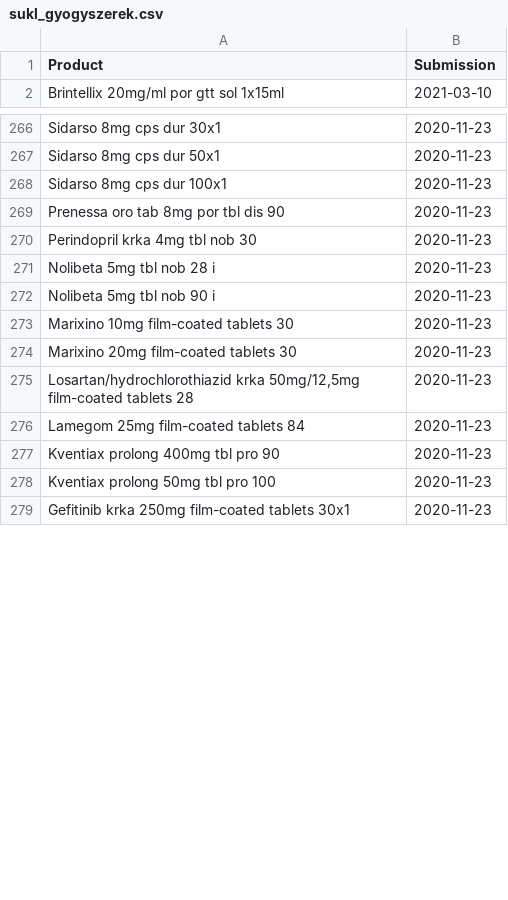
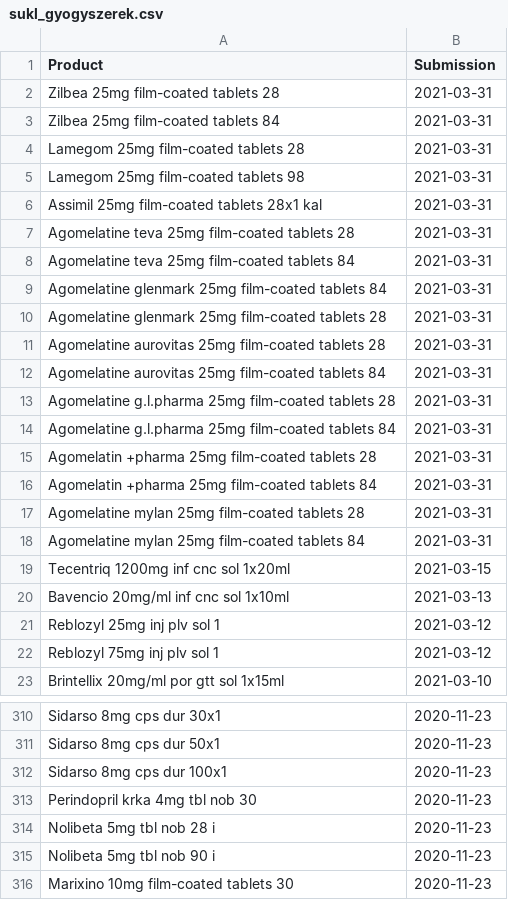
Before and after one commit to fairandaffordable/fairandaffordable.github.io, a CSV file: _data/sukl_gyogyszerek.csv, drawn as a sheet; only a part is shown, gaps mark what is left out; the shorter side is filled out with more unchanged rows; the diff covers the shown part only.

Commit message:
site regular update

```diff
--- a/_data/sukl_gyogyszerek.csv
+++ b/_data/sukl_gyogyszerek.csv
@@ -1,2 +1,23 @@
 "Product","Submission"
+"Zilbea 25mg film-coated tablets 28",2021-03-31
+"Zilbea 25mg film-coated tablets 84",2021-03-31
+"Lamegom 25mg film-coated tablets 28",2021-03-31
+"Lamegom 25mg film-coated tablets 98",2021-03-31
+"Assimil 25mg film-coated tablets 28x1 kal",2021-03-31
+"Agomelatine teva 25mg film-coated tablets 28",2021-03-31
+"Agomelatine teva 25mg film-coated tablets 84",2021-03-31
+"Agomelatine glenmark 25mg film-coated tablets 84",2021-03-31
+"Agomelatine glenmark 25mg film-coated tablets 28",2021-03-31
+"Agomelatine aurovitas 25mg film-coated tablets 28",2021-03-31
+"Agomelatine aurovitas 25mg film-coated tablets 84",2021-03-31
+"Agomelatine g.l.pharma 25mg film-coated tablets 28",2021-03-31
+"Agomelatine g.l.pharma 25mg film-coated tablets 84",2021-03-31
+"Agomelatin +pharma 25mg film-coated tablets 28",2021-03-31
+"Agomelatin +pharma 25mg film-coated tablets 84",2021-03-31
+"Agomelatine mylan 25mg film-coated tablets 28",2021-03-31
+"Agomelatine mylan 25mg film-coated tablets 84",2021-03-31
+"Tecentriq 1200mg inf cnc sol 1x20ml",2021-03-15
+"Bavencio 20mg/ml inf cnc sol 1x10ml",2021-03-13
+"Reblozyl 25mg inj plv sol 1",2021-03-12
+"Reblozyl 75mg inj plv sol 1",2021-03-12
 "Brintellix 20mg/ml por gtt sol 1x15ml",2021-03-10
@@ -268,3 +312,2 @@
 "Sidarso 8mg cps dur 100x1",2020-11-23
-"Prenessa oro tab 8mg por tbl dis 90",2020-11-23
 "Perindopril krka 4mg tbl nob 30",2020-11-23
```
Also changed, not shown: 34 moved rows elsewhere in this file.
